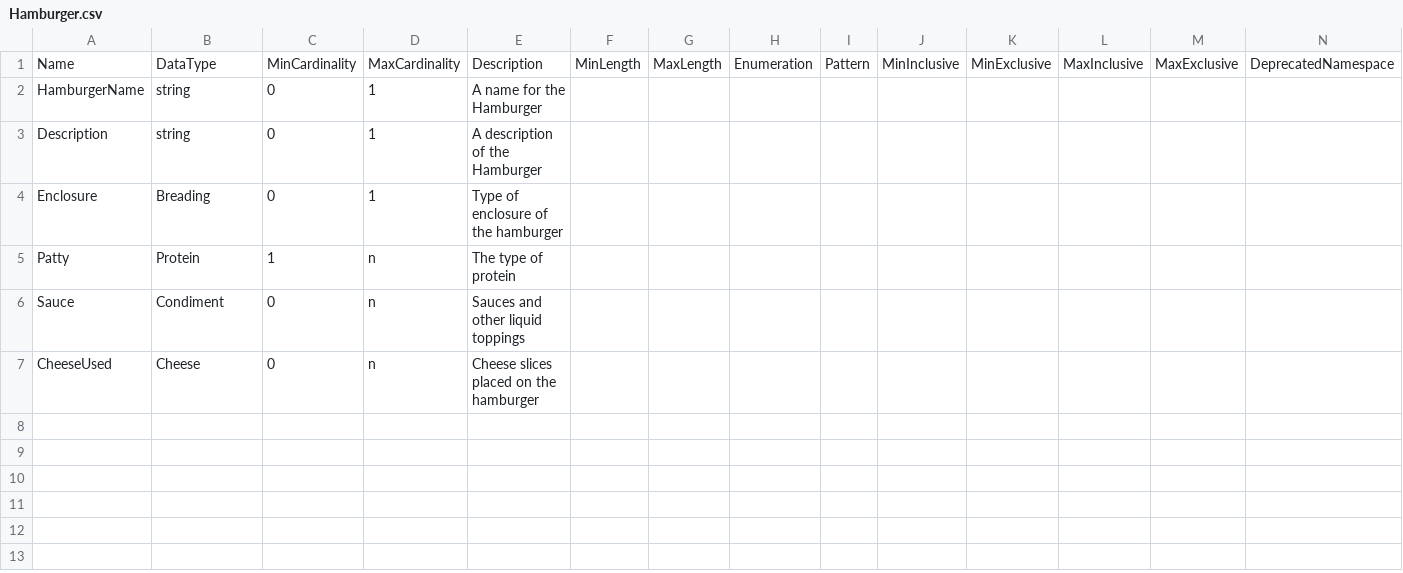
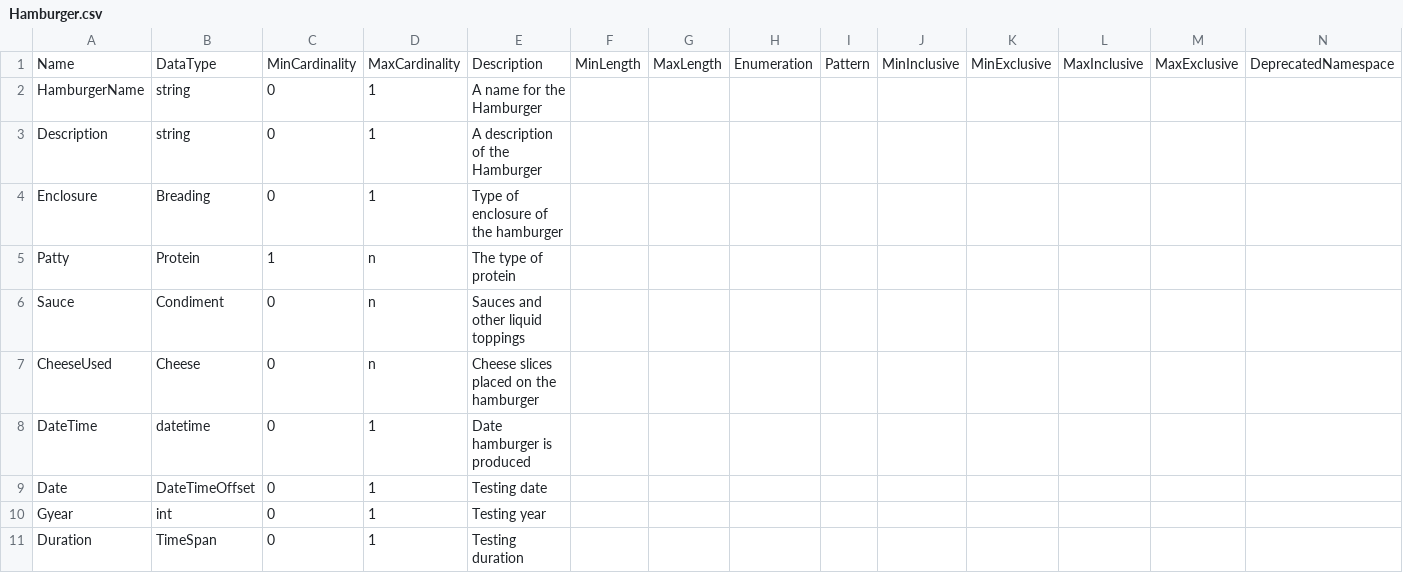
Before and after one commit to Colectica/cogs, a CSV file: cogsburger/ItemTypes/Hamburger/Hamburger.csv, drawn as a sheet; only a part is shown; rows hold the shown columns only; the diff names each change by its address in the sheet, - before the commit and + after, or states it on an @@ line.

Commit message:
update cogsburger

```diff
--- a/cogsburger/ItemTypes/Hamburger/Hamburger.csv
+++ b/cogsburger/ItemTypes/Hamburger/Hamburger.csv
+row 8: DateTime | datetime | 0 | 1 | Date hamburger is produced
+row 9: Date | DateTimeOffset | 0 | 1 | Testing date
+row 10: Gyear | int | 0 | 1 | Testing year
+row 11: Duration | TimeSpan | 0 | 1 | Testing duration
```
Also changed, not shown: cogsburger/ItemTypes/Animal/Animal.csv, cogsburger/ItemTypes/Bread/Bread.csv, 2 other files.
